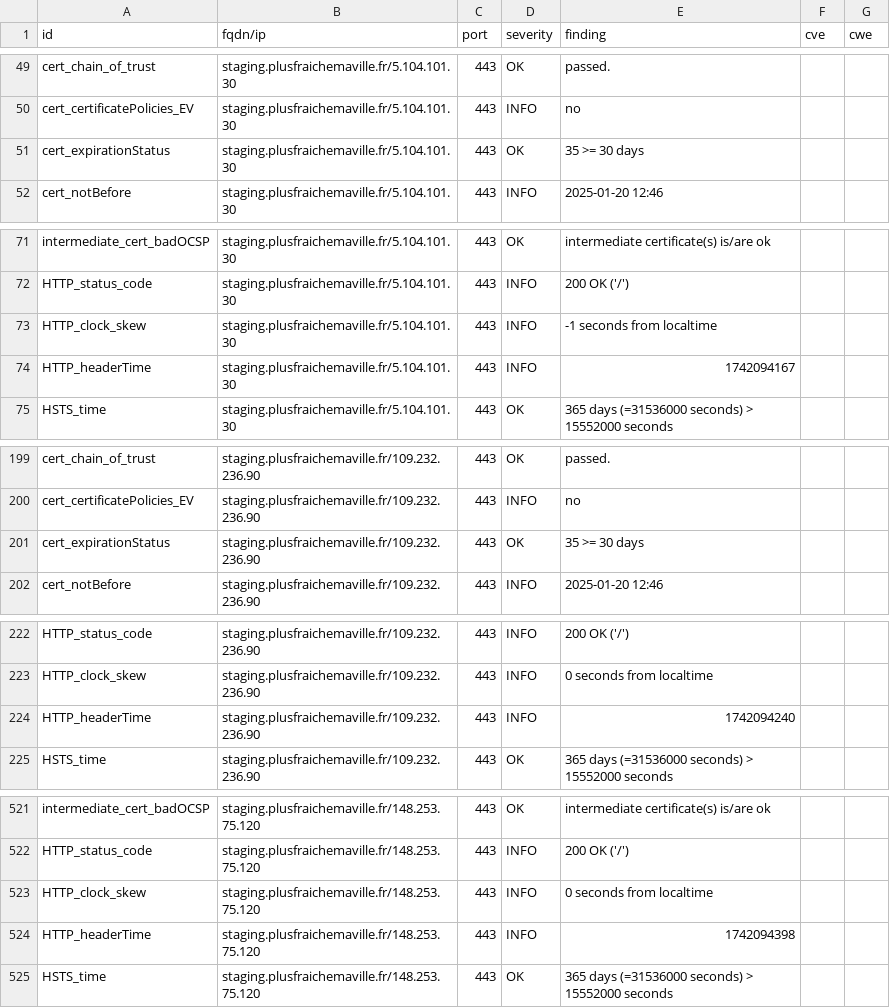
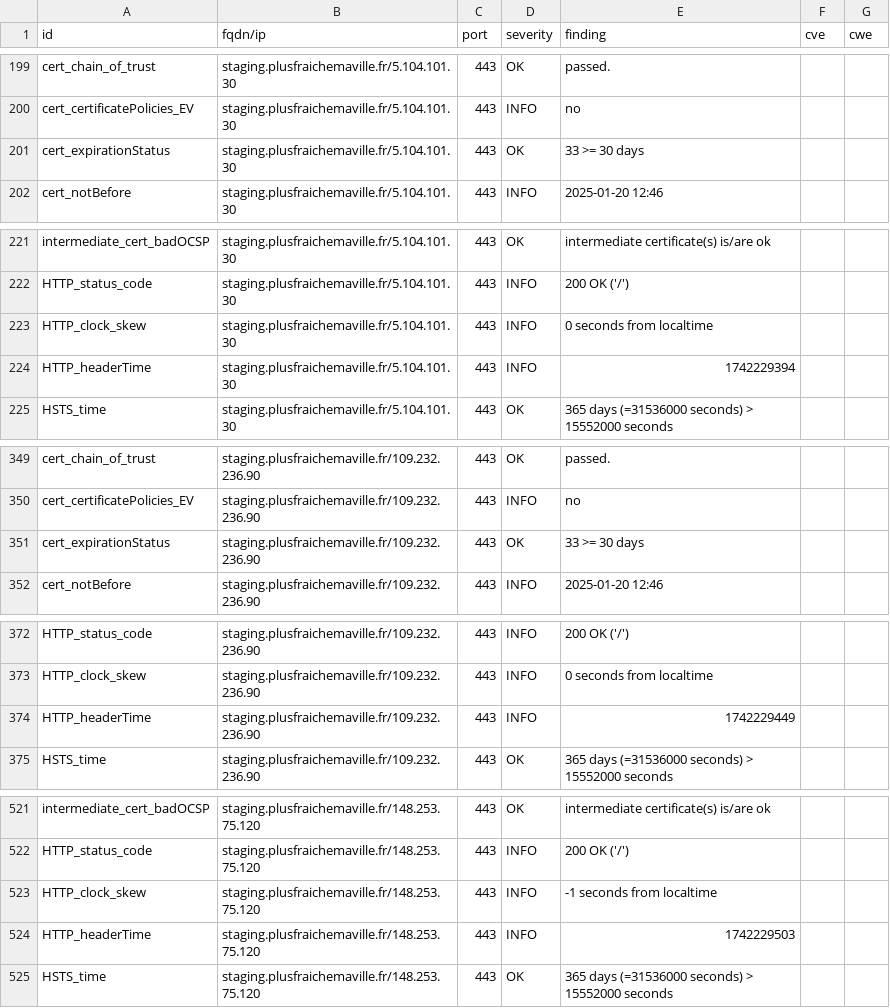
Before and after one commit to incubateur-ademe/dashlord, a CSV file: results/aHR0cHM6Ly9zdGFnaW5nLnBsdXNmcmFpY2hlbWF2aWxsZS5mcg==/testssl.csv, drawn as a sheet; only a part is shown, gaps mark what is left out; the diff covers the shown part only.

```diff
--- a/results/aHR0cHM6Ly9zdGFnaW5nLnBsdXNmcmFpY2hlbWF2aWxsZS5mcg==/testssl.csv
+++ b/results/aHR0cHM6Ly9zdGFnaW5nLnBsdXNmcmFpY2hlbWF2aWxsZS5mcg==/testssl.csv
@@ -50,3 +200,3 @@
 "cert_certificatePolicies_EV","staging.plusfraichemaville.fr/5.104.101.30","443","INFO","no","",""
-"cert_expirationStatus","staging.plusfraichemaville.fr/5.104.101.30","443","OK","35 >= 30 days","",""
+"cert_expirationStatus","staging.plusfraichemaville.fr/5.104.101.30","443","OK","33 >= 30 days","",""
 "cert_notBefore","staging.plusfraichemaville.fr/5.104.101.30","443","INFO","2025-01-20 12:46","",""
@@ -72,4 +222,4 @@
 "HTTP_status_code","staging.plusfraichemaville.fr/5.104.101.30","443","INFO","200 OK ('/')","",""
-"HTTP_clock_skew","staging.plusfraichemaville.fr/5.104.101.30","443","INFO","-1 seconds from localtime","",""
-"HTTP_headerTime","staging.plusfraichemaville.fr/5.104.101.30","443","INFO","1742094167","",""
+"HTTP_clock_skew","staging.plusfraichemaville.fr/5.104.101.30","443","INFO","0 seconds from localtime","",""
+"HTTP_headerTime","staging.plusfraichemaville.fr/5.104.101.30","443","INFO","1742229394","",""
 "HSTS_time","staging.plusfraichemaville.fr/5.104.101.30","443","OK","365 days (=31536000 seconds) > 15552000 seconds","",""
@@ -200,3 +350,3 @@
 "cert_certificatePolicies_EV","staging.plusfraichemaville.fr/109.232.236.90","443","INFO","no","",""
-"cert_expirationStatus","staging.plusfraichemaville.fr/109.232.236.90","443","OK","35 >= 30 days","",""
+"cert_expirationStatus","staging.plusfraichemaville.fr/109.232.236.90","443","OK","33 >= 30 days","",""
 "cert_notBefore","staging.plusfraichemaville.fr/109.232.236.90","443","INFO","2025-01-20 12:46","",""
@@ -223,3 +373,3 @@
 "HTTP_clock_skew","staging.plusfraichemaville.fr/109.232.236.90","443","INFO","0 seconds from localtime","",""
-"HTTP_headerTime","staging.plusfraichemaville.fr/109.232.236.90","443","INFO","1742094240","",""
+"HTTP_headerTime","staging.plusfraichemaville.fr/109.232.236.90","443","INFO","1742229449","",""
 "HSTS_time","staging.plusfraichemaville.fr/109.232.236.90","443","OK","365 days (=31536000 seconds) > 15552000 seconds","",""
@@ -522,4 +522,4 @@
 "HTTP_status_code","staging.plusfraichemaville.fr/148.253.75.120","443","INFO","200 OK ('/')","",""
-"HTTP_clock_skew","staging.plusfraichemaville.fr/148.253.75.120","443","INFO","0 seconds from localtime","",""
-"HTTP_headerTime","staging.plusfraichemaville.fr/148.253.75.120","443","INFO","1742094398","",""
+"HTTP_clock_skew","staging.plusfraichemaville.fr/148.253.75.120","443","INFO","-1 seconds from localtime","",""
+"HTTP_headerTime","staging.plusfraichemaville.fr/148.253.75.120","443","INFO","1742229503","",""
 "HSTS_time","staging.plusfraichemaville.fr/148.253.75.120","443","OK","365 days (=31536000 seconds) > 15552000 seconds","",""
```
Also changed, not shown: 2 added rows, 2 removed rows, 148 moved rows and 2 edited cells elsewhere in this file, 17 other files.
